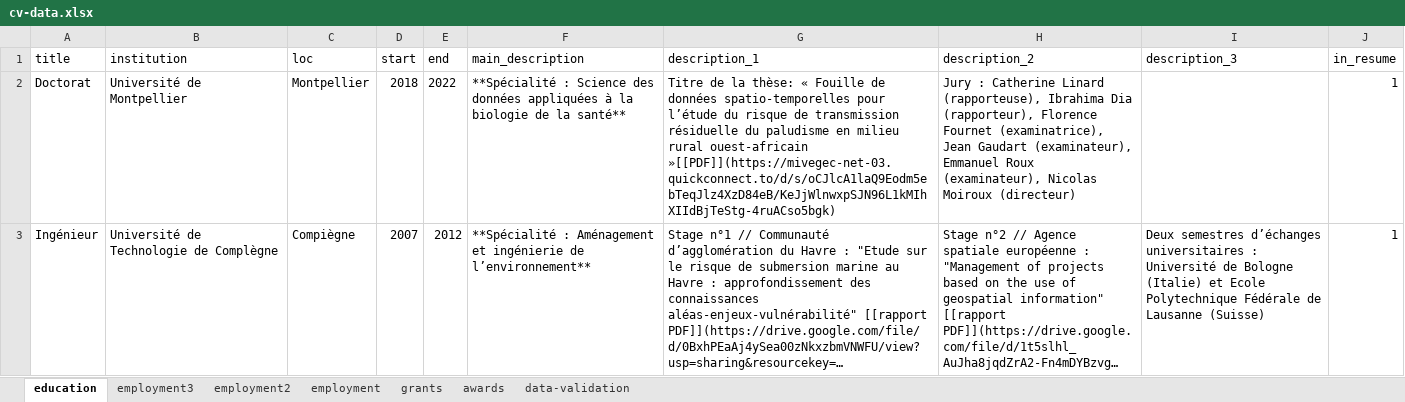
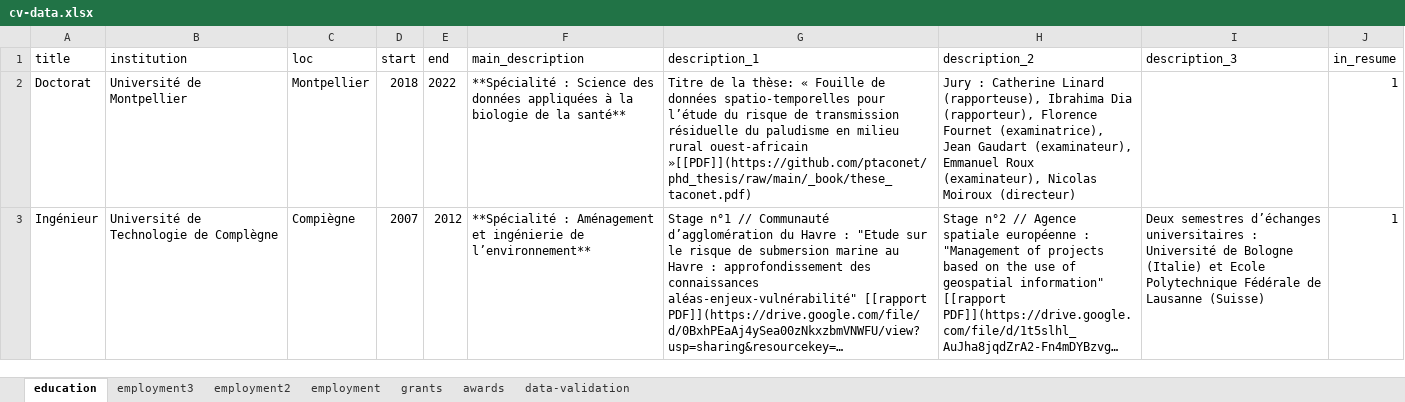
Before and after one commit to ptaconet/cv-main, an Excel workbook: cv-data.xlsx, sheet education, drawn as a sheet; long unchanged cells end in …; values as stored, in another font and other column widths than the file's, no borders; the diff names each change by its address in the sheet, - before the commit and + after, or states it on an @@ line.

```diff
--- a/cv-data.xlsx (sheet education)
+++ b/cv-data.xlsx (sheet education)
-G2 (description_1): …rural ouest-africain »[[PDF]](https://mivegec-net-03.quickconnect.to/d/s/oCJlcA1laQ9Eodm5ebTeqJlz4XzD84eB/KeJjWlnwxpSJN96L1kMIhXIIdBjTeStg-4ruACso5bgk)
+G2 (description_1): …rural ouest-africain »[[PDF]](https://github.com/ptaconet/phd_thesis/raw/main/_book/these_taconet.pdf)
```
Also changed, not shown: sheet employment2, 4 other files.
